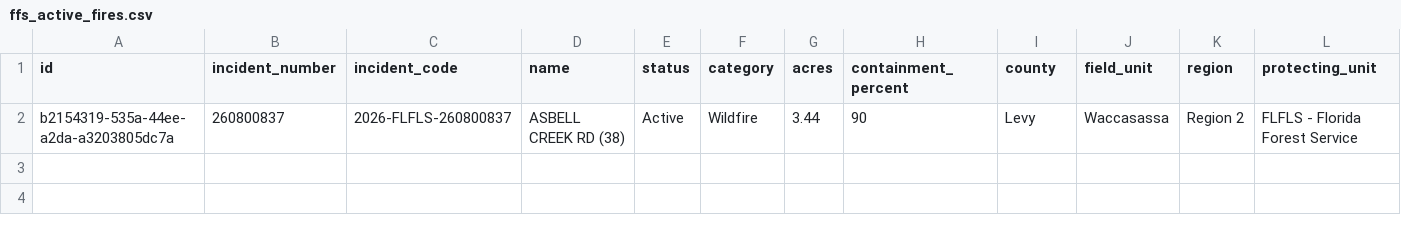
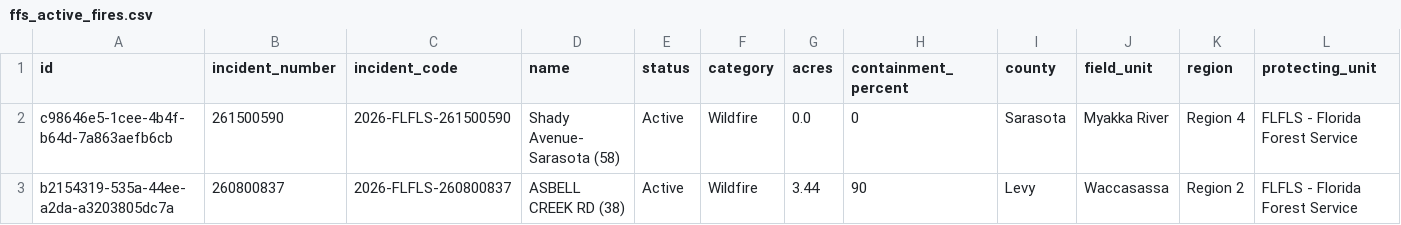
Before and after one commit to SunSentinel/wildfire-tracking-map, a CSV file: ffs_active_fires.csv, drawn as a sheet; only a part is shown; rows hold the shown columns only; the diff names each change by its address in the sheet, - before the commit and + after, or states it on an @@ line.

```diff
--- a/ffs_active_fires.csv
+++ b/ffs_active_fires.csv
+row 2: c98646e5-1cee-4b4f-b64d-7a863aefb6cb | 261500590 | 2026-FLFLS-261500590 | Shady Avenue- Sarasota (58) | Active | Wildfire | 0.0 | 0 | Sarasota | Myakka River | Region 4 | FLFLS - Florida Forest Service
```
Also changed, not shown: 2 other files.
